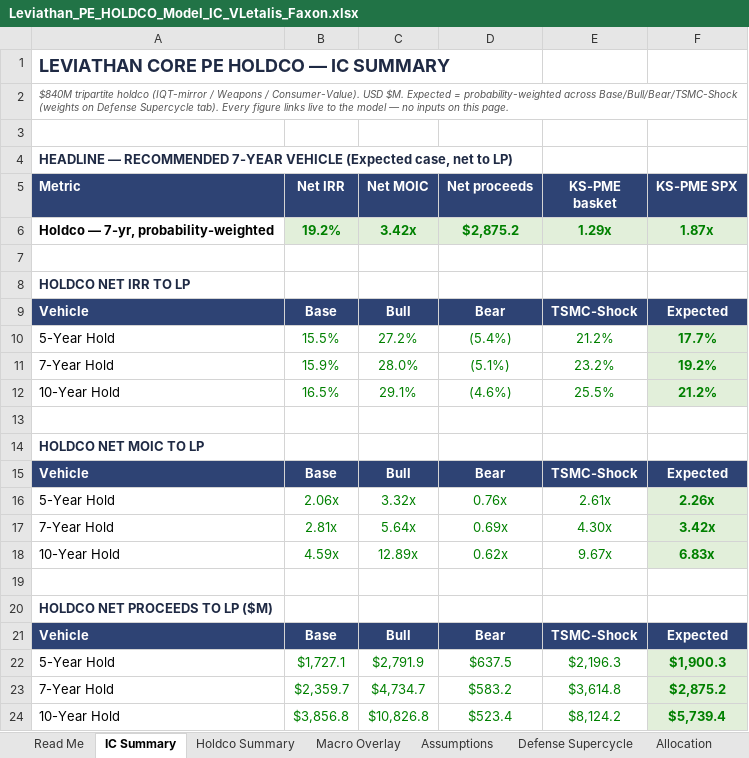
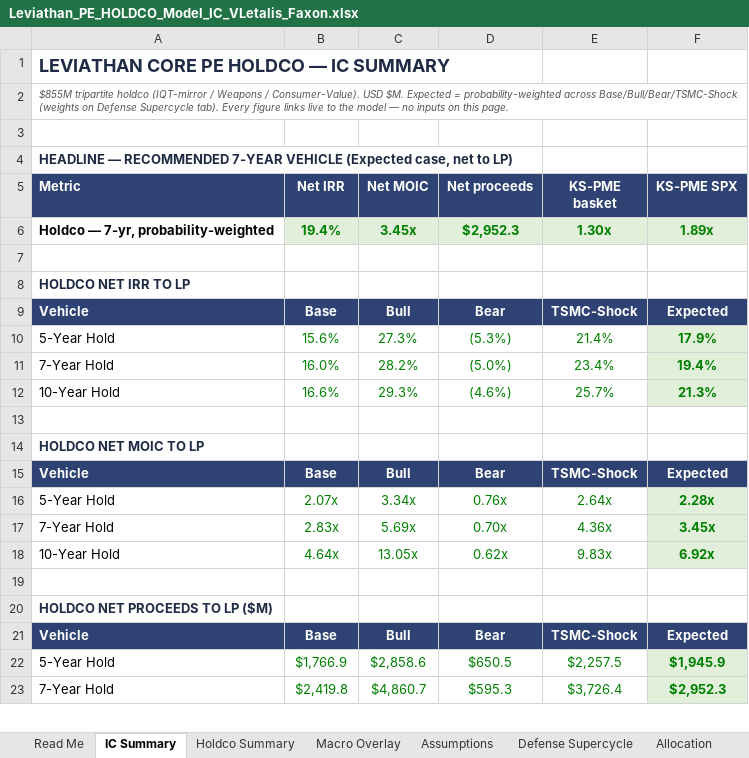
Before and after one commit to GoldmanRacks/Default, an Excel workbook: models/Leviathan_PE_HOLDCO_Model_IC_VLetalis_Faxon.xlsx, sheet IC Summary, drawn as a sheet; only a part is shown; values as stored, in another font and other column widths than the file's, no borders; removed rows and columns are numbered as before the commit, all else as after; the diff covers the shown part only; the diff names each change by its address in the sheet, - before the commit and + after, or states it on an @@ line.

```diff
--- a/models/Leviathan_PE_HOLDCO_Model_IC_VLetalis_Faxon.xlsx (sheet IC Summary)
+++ b/models/Leviathan_PE_HOLDCO_Model_IC_VLetalis_Faxon.xlsx (sheet IC Summary)
-A2 (Metric): $840M tripartite holdco…
+A2 (Metric): $855M tripartite holdco…
-B6 (Net IRR): 19.2%
+B6 (Net IRR): 19.4%
-C6 (Net MOIC): 3.42x
+C6 (Net MOIC): 3.45x
-D6 (Net proceeds): $2,875.2
+D6 (Net proceeds): $2,952.3
-E6 (KS-PME basket): 1.29x
+E6 (KS-PME basket): 1.30x
-F6 (KS-PME SPX): 1.87x
+F6 (KS-PME SPX): 1.89x
-row 10: 5-Year Hold | 15.5% | 27.2% | (5.4%) | 21.2% | 17.7%
-row 11: 7-Year Hold | 15.9% | 28.0% | (5.1%) | 23.2% | 19.2%
+row 10: 5-Year Hold | 15.6% | 27.3% | (5.3%) | 21.4% | 17.9%
+row 11: 7-Year Hold | 16.0% | 28.2% | (5.0%) | 23.4% | 19.4%
-B12 (Net IRR): 16.5%
+B12 (Net IRR): 16.6%
-C12 (Net MOIC): 29.1%
+C12 (Net MOIC): 29.3%
-E12 (KS-PME basket): 25.5%
+E12 (KS-PME basket): 25.7%
-F12 (KS-PME SPX): 21.2%
+F12 (KS-PME SPX): 21.3%
-B16 (Net IRR): 2.06x
+B16 (Net IRR): 2.07x
-C16 (Net MOIC): 3.32x
+C16 (Net MOIC): 3.34x
-E16 (KS-PME basket): 2.61x
+E16 (KS-PME basket): 2.64x
-F16 (KS-PME SPX): 2.26x
+F16 (KS-PME SPX): 2.28x
-B17 (Net IRR): 2.81x
+B17 (Net IRR): 2.83x
-C17 (Net MOIC): 5.64x
+C17 (Net MOIC): 5.69x
-D17 (Net proceeds): 0.69x
+D17 (Net proceeds): 0.70x
-E17 (KS-PME basket): 4.30x
+E17 (KS-PME basket): 4.36x
-F17 (KS-PME SPX): 3.42x
+F17 (KS-PME SPX): 3.45x
-B18 (Net IRR): 4.59x
+B18 (Net IRR): 4.64x
-C18 (Net MOIC): 12.89x
+C18 (Net MOIC): 13.05x
-E18 (KS-PME basket): 9.67x
+E18 (KS-PME basket): 9.83x
-F18 (KS-PME SPX): 6.83x
+F18 (KS-PME SPX): 6.92x
-row 22: 5-Year Hold | $1,727.1 | $2,791.9 | $637.5 | $2,196.3 | $1,900.3
-row 23: 7-Year Hold | $2,359.7 | $4,734.7 | $583.2 | $3,614.8 | $2,875.2
-row 24: 10-Year Hold | $3,856.8 | $10,826.8 | $523.4 | $8,124.2 | $5,739.4
+row 22: 5-Year Hold | $1,766.9 | $2,858.6 | $650.5 | $2,257.5 | $1,945.9
+row 23: 7-Year Hold | $2,419.8 | $4,860.7 | $595.3 | $3,726.4 | $2,952.3
```
Also changed, not shown: 2 added rows, 1 removed row and 60 edited cells elsewhere in this sheet, sheet Holdco Summary, sheet PME, DPI & Sensitivity, sheet Weapons Sleeve, sheet IQT Clusters, sheet Read Me, sheet MSL Build, 1 more sheet.
